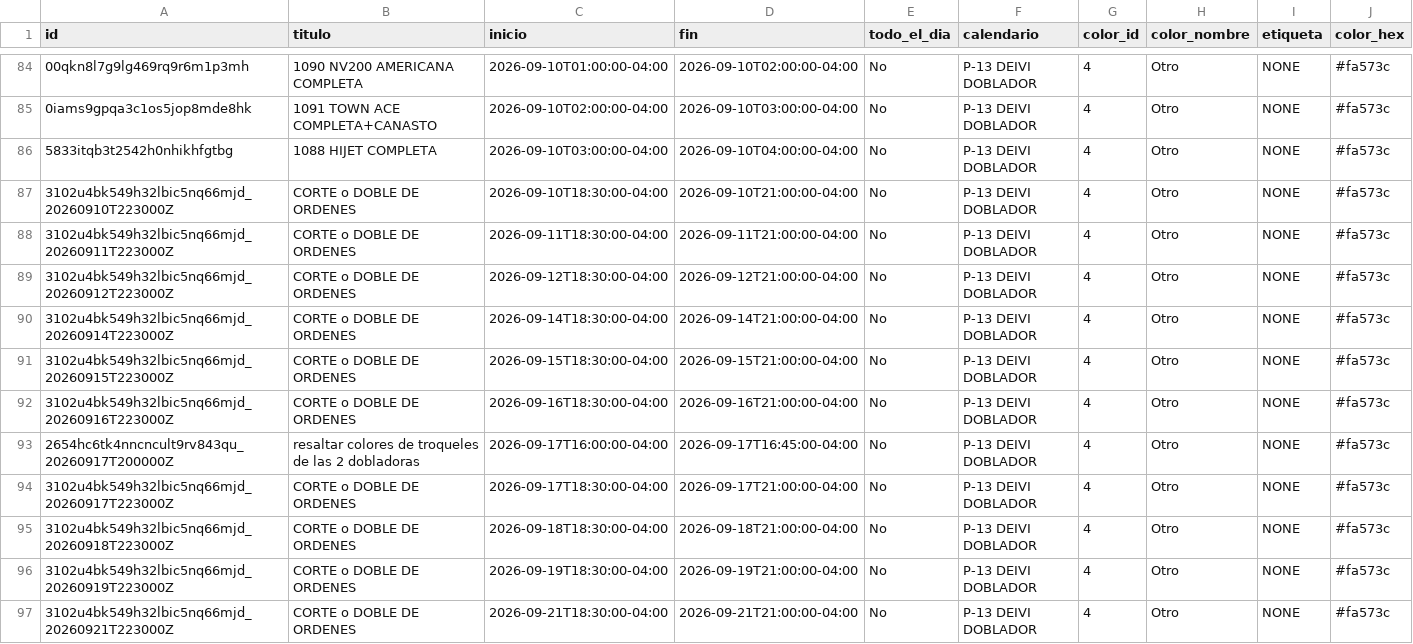
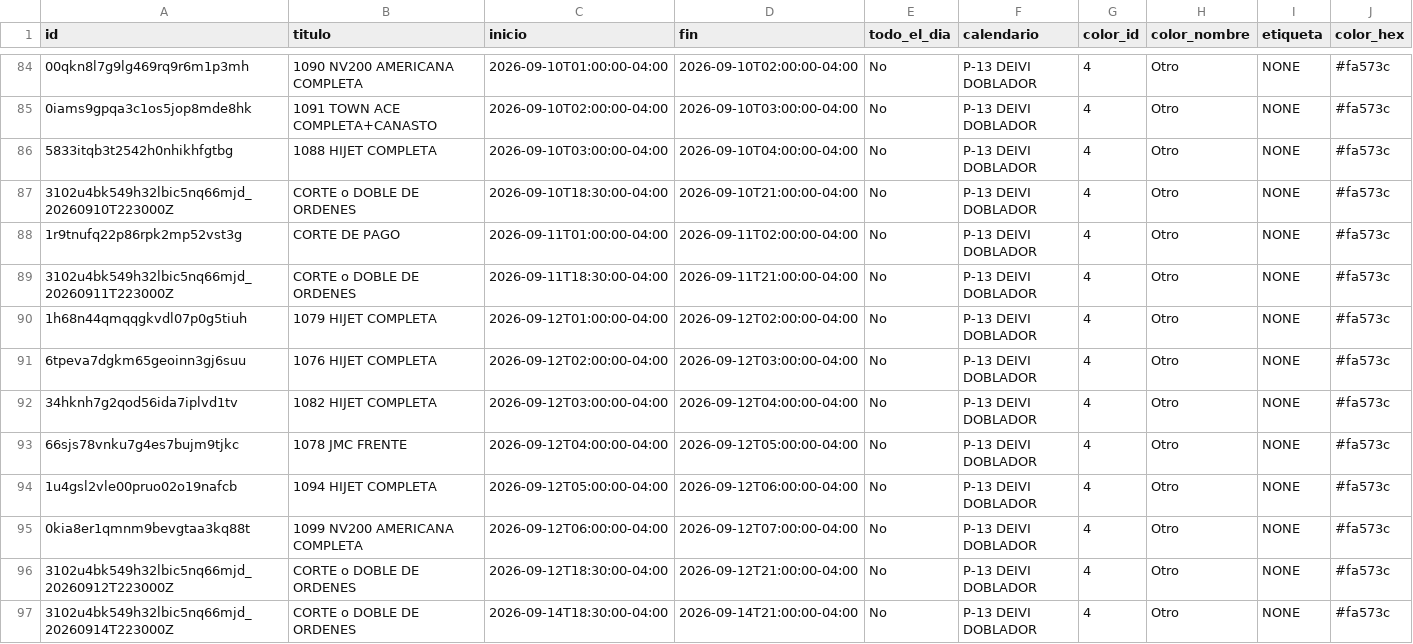
Before and after one commit to Osiris-14/rubio-defensa-ticket, a CSV file: public/data/calendario_armadores/armador_p13_deivi.csv, drawn as a sheet; only a part is shown, gaps mark what is left out; the shorter side is filled out with more unchanged rows; rows hold the shown columns only; the diff names each change by its address in the sheet, - before the commit and + after, or states it on an @@ line.

```diff
--- a/public/data/calendario_armadores/armador_p13_deivi.csv
+++ b/public/data/calendario_armadores/armador_p13_deivi.csv
+row 88: 1r9tnufq22p86rpk2mp52vst3g | CORTE DE PAGO | 2026-09-11T01:00:00-04:00 | 2026-09-11T02:00:00-04:00 | No | P-13 DEIVI DOBLADOR | 4 | Otro | NONE | #fa573c
+row 90: 1h68n44qmqqgkvdl07p0g5tiuh | 1079 HIJET COMPLETA | 2026-09-12T01:00:00-04:00 | 2026-09-12T02:00:00-04:00 | No | P-13 DEIVI DOBLADOR | 4 | Otro | NONE | #fa573c
+row 91: 6tpeva7dgkm65geoinn3gj6suu | 1076 HIJET COMPLETA | 2026-09-12T02:00:00-04:00 | 2026-09-12T03:00:00-04:00 | No | P-13 DEIVI DOBLADOR | 4 | Otro | NONE | #fa573c
+row 92: 34hknh7g2qod56ida7iplvd1tv | 1082 HIJET COMPLETA | 2026-09-12T03:00:00-04:00 | 2026-09-12T04:00:00-04:00 | No | P-13 DEIVI DOBLADOR | 4 | Otro | NONE | #fa573c
+row 93: 66sjs78vnku7g4es7bujm9tjkc | 1078 JMC FRENTE | 2026-09-12T04:00:00-04:00 | 2026-09-12T05:00:00-04:00 | No | P-13 DEIVI DOBLADOR | 4 | Otro | NONE | #fa573c
+row 94: 1u4gsl2vle00pruo02o19nafcb | 1094 HIJET COMPLETA | 2026-09-12T05:00:00-04:00 | 2026-09-12T06:00:00-04:00 | No | P-13 DEIVI DOBLADOR | 4 | Otro | NONE | #fa573c
+row 95: 0kia8er1qmnm9bevgtaa3kq88t | 1099 NV200 AMERICANA COMPLETA | 2026-09-12T06:00:00-04:00 | 2026-09-12T07:00:00-04:00 | No | P-13 DEIVI DOBLADOR | 4 | Otro | NONE | #fa573c
```
